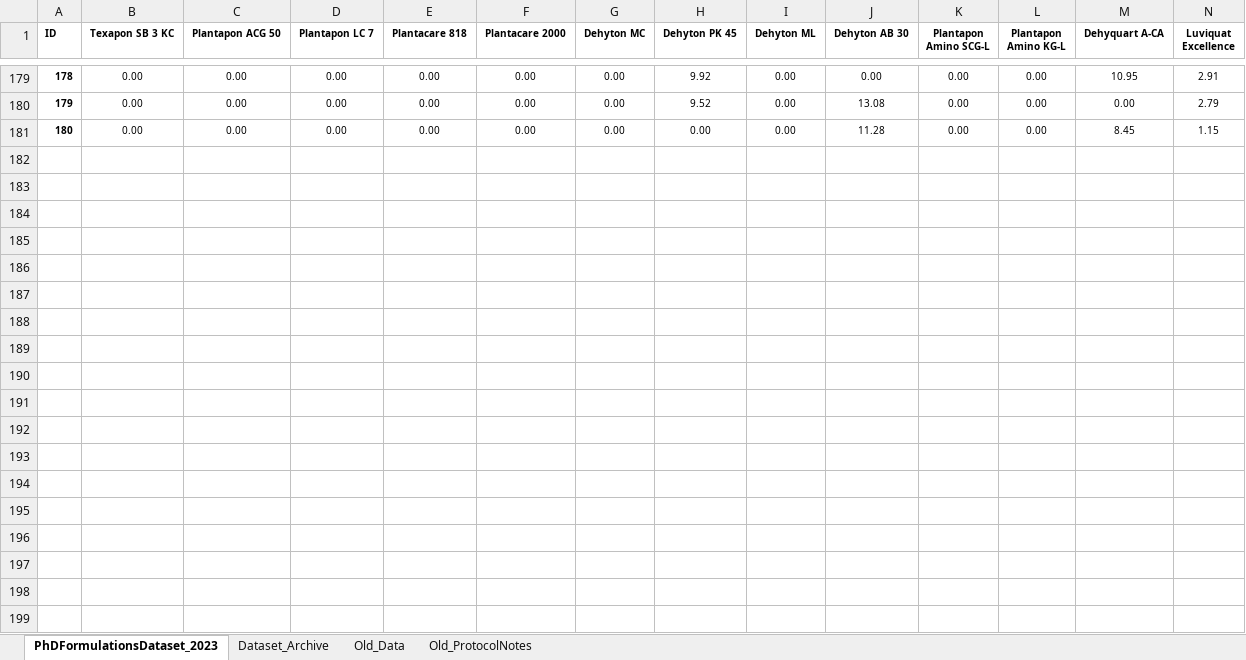
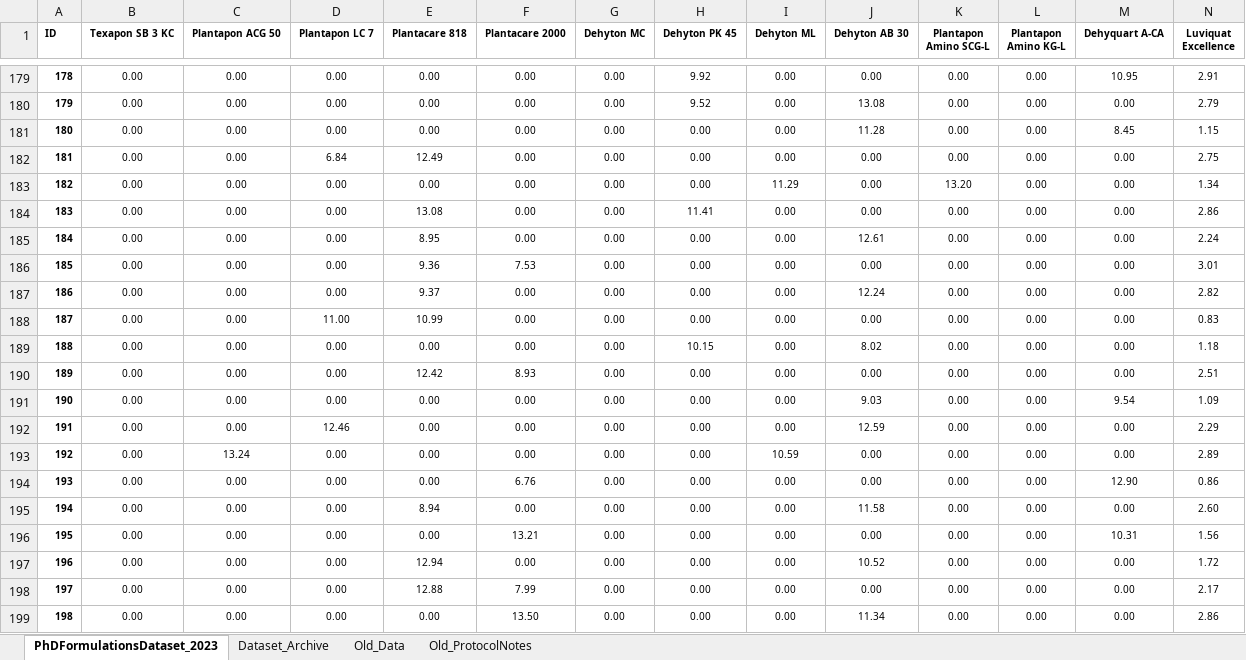
Before and after one commit to AniketChitre/formulations-prep, an Excel workbook: PhDFormulationsDataset_2023.xlsx, sheet PhDFormulationsDataset_2023, drawn as a sheet; only a part is shown, gaps mark what is left out; values as stored, in another font and other column widths than the file's, no borders; conditional formats not drawn; rows hold the shown columns only; the diff covers the shown part only; the diff names each change by its address in the sheet, - before the commit and + after, or states it on an @@ line.

Commit message:
Dataset updated till S204

```diff
--- a/PhDFormulationsDataset_2023.xlsx (sheet PhDFormulationsDataset_2023)
+++ b/PhDFormulationsDataset_2023.xlsx (sheet PhDFormulationsDataset_2023)
+row 182: 181 | 0.00 | 0.00 | 6.84 | 12.49 | 0.00 | 0.00 | 0.00 | 0.00 | 0.00 | 0.00 | 0.00 | 0.00 | 2.75
+row 183: 182 | 0.00 | 0.00 | 0.00 | 0.00 | 0.00 | 0.00 | 0.00 | 11.29 | 0.00 | 13.20 | 0.00 | 0.00 | 1.34
+row 184: 183 | 0.00 | 0.00 | 0.00 | 13.08 | 0.00 | 0.00 | 11.41 | 0.00 | 0.00 | 0.00 | 0.00 | 0.00 | 2.86
+row 185: 184 | 0.00 | 0.00 | 0.00 | 8.95 | 0.00 | 0.00 | 0.00 | 0.00 | 12.61 | 0.00 | 0.00 | 0.00 | 2.24
+row 186: 185 | 0.00 | 0.00 | 0.00 | 9.36 | 7.53 | 0.00 | 0.00 | 0.00 | 0.00 | 0.00 | 0.00 | 0.00 | 3.01
+row 187: 186 | 0.00 | 0.00 | 0.00 | 9.37 | 0.00 | 0.00 | 0.00 | 0.00 | 12.24 | 0.00 | 0.00 | 0.00 | 2.82
+row 188: 187 | 0.00 | 0.00 | 11.00 | 10.99 | 0.00 | 0.00 | 0.00 | 0.00 | 0.00 | 0.00 | 0.00 | 0.00 | 0.83
+row 189: 188 | 0.00 | 0.00 | 0.00 | 0.00 | 0.00 | 0.00 | 10.15 | 0.00 | 8.02 | 0.00 | 0.00 | 0.00 | 1.18
+row 190: 189 | 0.00 | 0.00 | 0.00 | 12.42 | 8.93 | 0.00 | 0.00 | 0.00 | 0.00 | 0.00 | 0.00 | 0.00 | 2.51
+row 191: 190 | 0.00 | 0.00 | 0.00 | 0.00 | 0.00 | 0.00 | 0.00 | 0.00 | 9.03 | 0.00 | 0.00 | 9.54 | 1.09
+row 192: 191 | 0.00 | 0.00 | 12.46 | 0.00 | 0.00 | 0.00 | 0.00 | 0.00 | 12.59 | 0.00 | 0.00 | 0.00 | 2.29
+row 193: 192 | 0.00 | 13.24 | 0.00 | 0.00 | 0.00 | 0.00 | 0.00 | 10.59 | 0.00 | 0.00 | 0.00 | 0.00 | 2.89
+row 194: 193 | 0.00 | 0.00 | 0.00 | 0.00 | 6.76 | 0.00 | 0.00 | 0.00 | 0.00 | 0.00 | 0.00 | 12.90 | 0.86
+row 195: 194 | 0.00 | 0.00 | 0.00 | 8.94 | 0.00 | 0.00 | 0.00 | 0.00 | 11.58 | 0.00 | 0.00 | 0.00 | 2.60
+row 196: 195 | 0.00 | 0.00 | 0.00 | 0.00 | 13.21 | 0.00 | 0.00 | 0.00 | 0.00 | 0.00 | 0.00 | 10.31 | 1.56
+row 197: 196 | 0.00 | 0.00 | 0.00 | 12.94 | 0.00 | 0.00 | 0.00 | 0.00 | 10.52 | 0.00 | 0.00 | 0.00 | 1.72
+row 198: 197 | 0.00 | 0.00 | 0.00 | 12.88 | 7.99 | 0.00 | 0.00 | 0.00 | 0.00 | 0.00 | 0.00 | 0.00 | 2.17
+row 199: 198 | 0.00 | 0.00 | 0.00 | 0.00 | 13.50 | 0.00 | 0.00 | 0.00 | 11.34 | 0.00 | 0.00 | 0.00 | 2.86
```
Also changed, not shown: 6 added rows elsewhere in this sheet, 1 other file.
